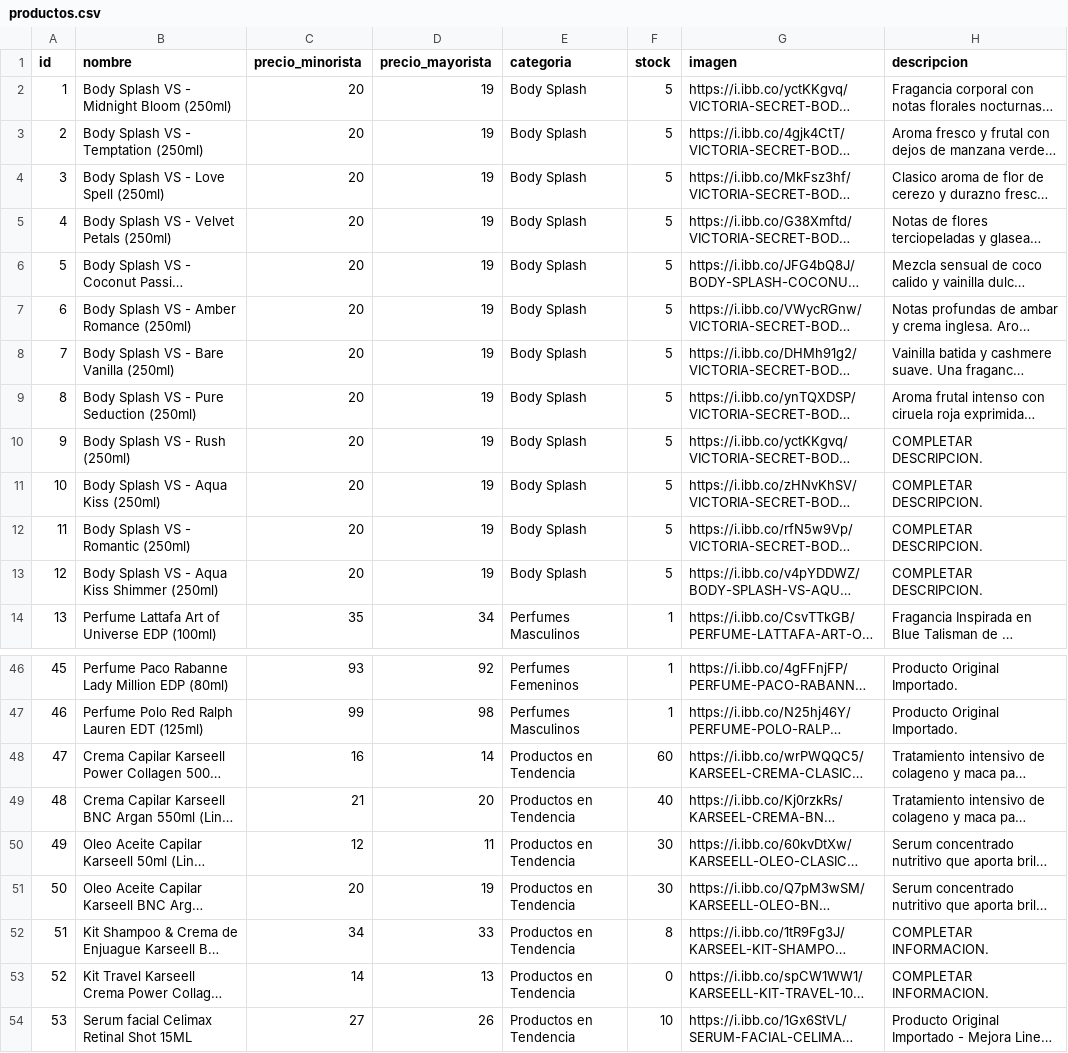
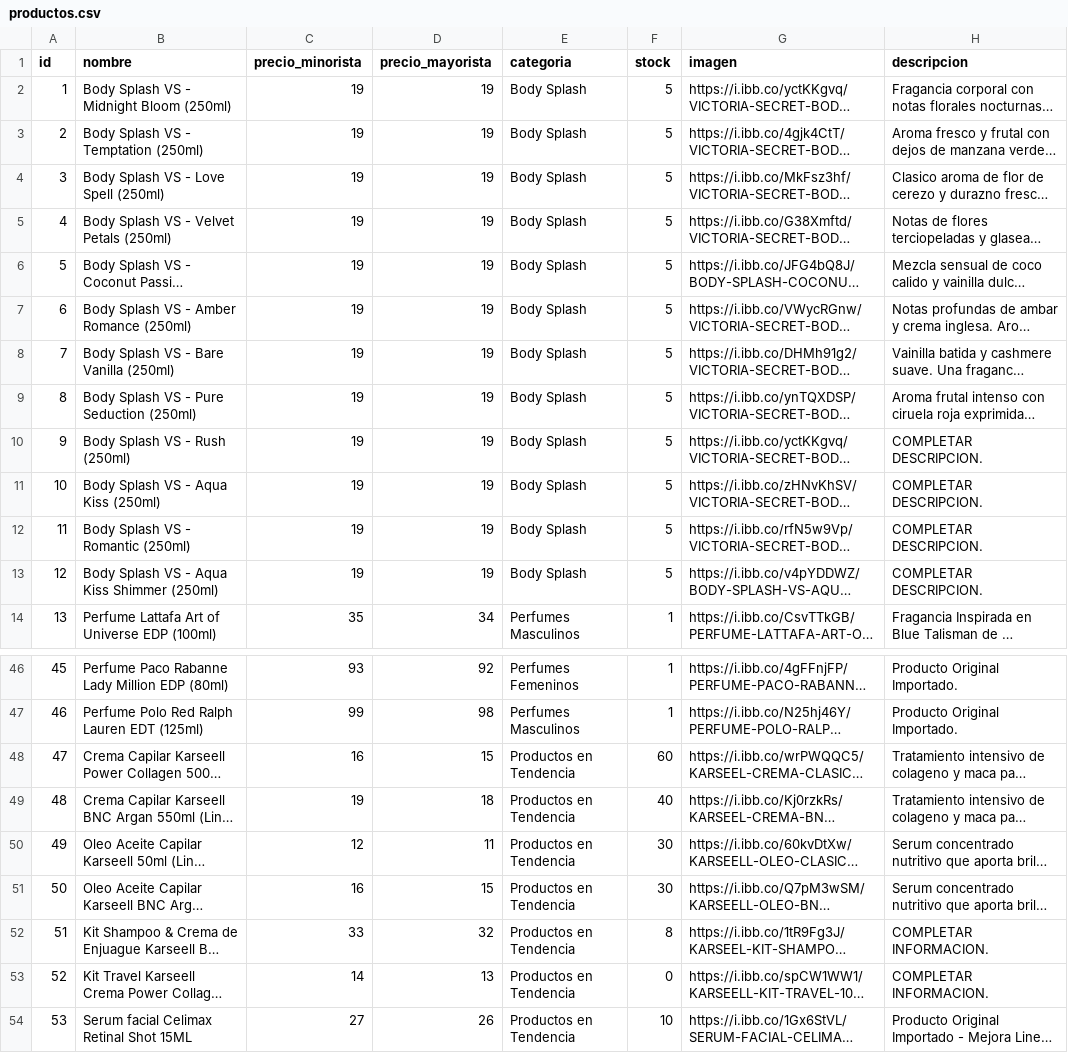
Before and after one commit to tevo-mdp/prueba_caipser, a CSV file: productos.csv, drawn as a sheet; only a part is shown, gaps mark what is left out; long unchanged cells end in …; the diff names each change by its address in the sheet, - before the commit and + after, or states it on an @@ line.

Commit message:
Update product prices and descriptions
Updated product prices and descriptions in productos.csv.

```diff
--- a/productos.csv
+++ b/productos.csv
-C2:C13 (precio_minorista): 20
+C2:C13 (precio_minorista): 19
-D48 (precio_mayorista): 14
+D48 (precio_mayorista): 15
-C49 (precio_minorista): 21
+C49 (precio_minorista): 19
-D49 (precio_mayorista): 20
+D49 (precio_mayorista): 18
-C51 (precio_minorista): 20
+C51 (precio_minorista): 16
-D51 (precio_mayorista): 19
+D51 (precio_mayorista): 15
-C52 (precio_minorista): 34
+C52 (precio_minorista): 33
-D52 (precio_mayorista): 33
+D52 (precio_mayorista): 32
```
